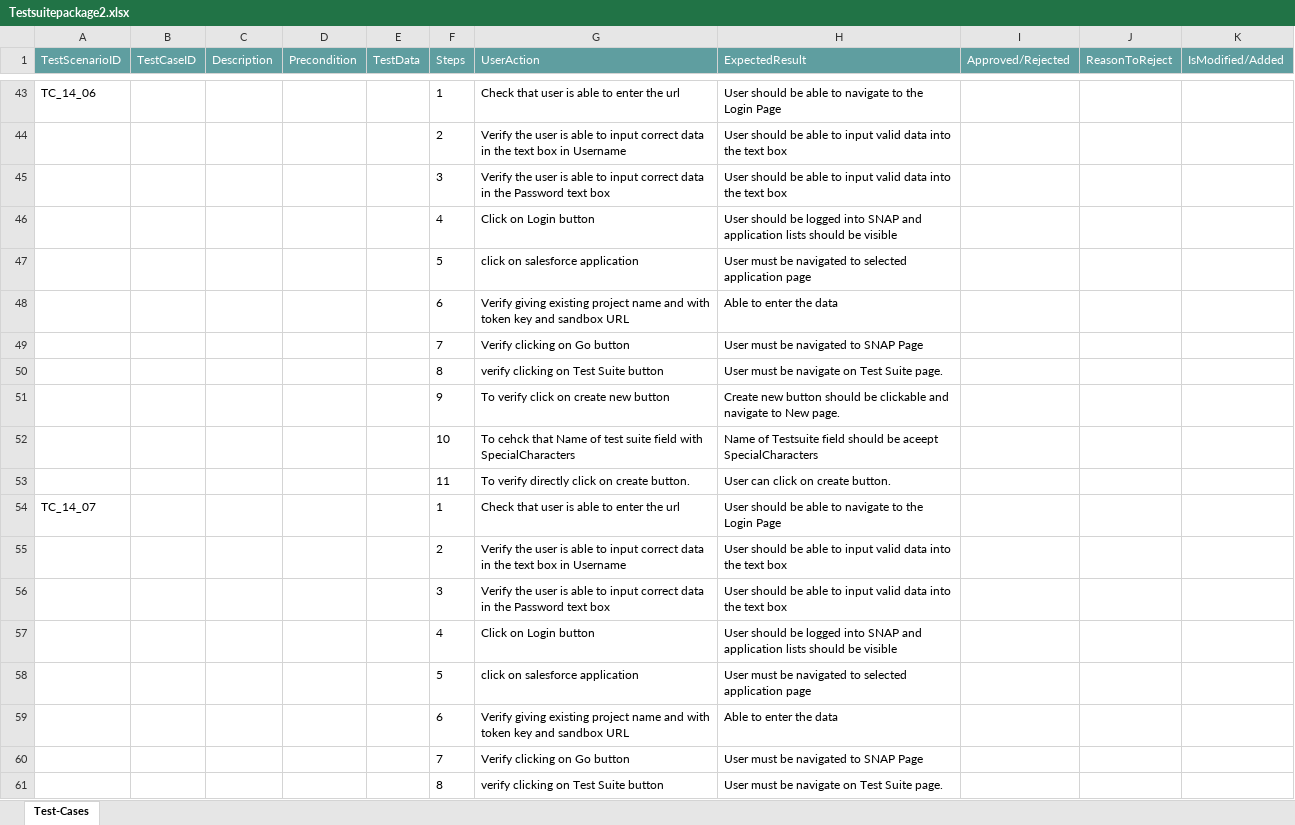
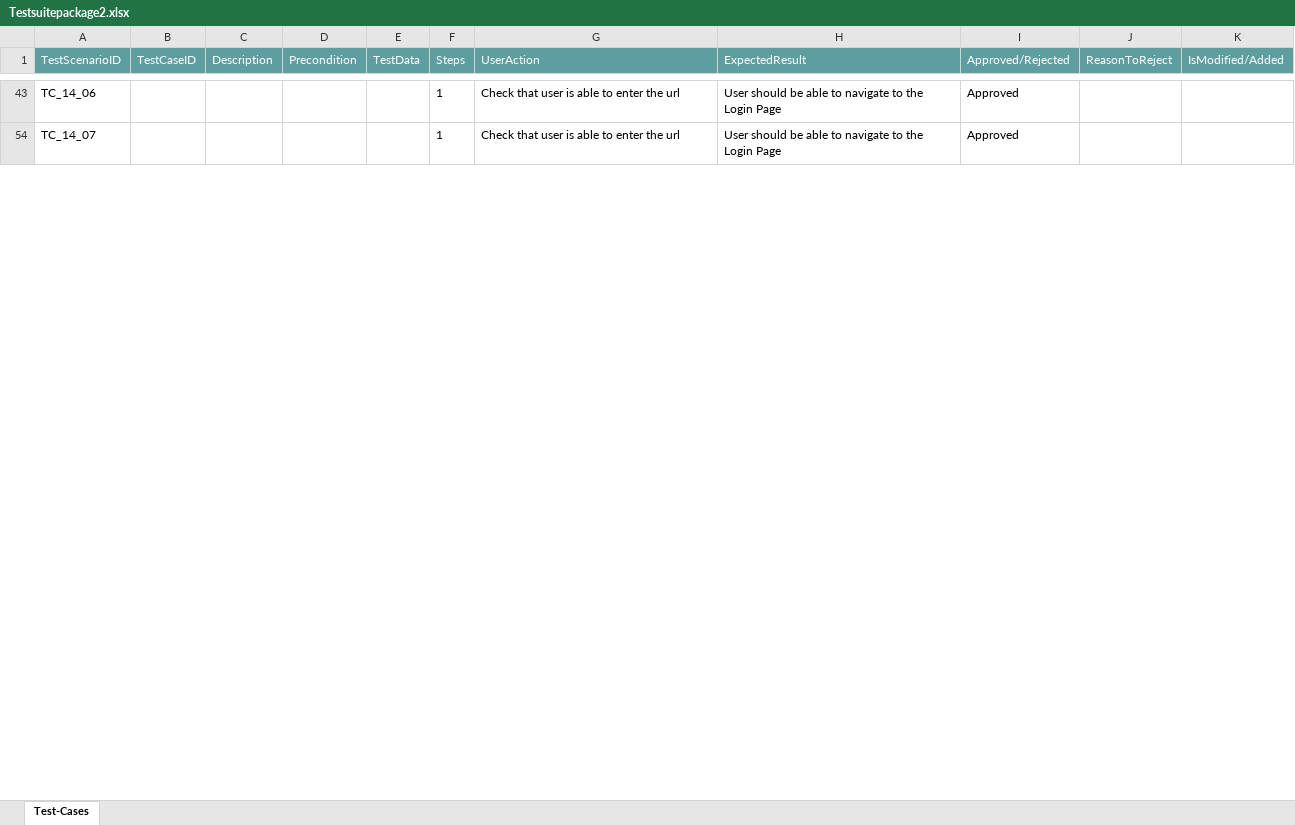
Before and after one commit to ShaikMohamedIrfan/KomalGenericProject, an Excel workbook: Testsuitepackage2.xlsx, sheet Test-Cases, drawn as a sheet; only a part is shown, gaps mark what is left out; values as stored, in another font and other column widths than the file's, no borders; table styles not drawn; the diff covers the shown part only; the diff names each change by its address in the sheet, - before the commit and + after, or states it on an @@ line.

```diff
--- a/Testsuitepackage2.xlsx (sheet Test-Cases)
+++ b/Testsuitepackage2.xlsx (sheet Test-Cases)
-I43 (Approved/Rejected): (empty)
+I43 (Approved/Rejected): Approved
@@ row 44 hidden:  |  |  |  |  | 2 | Verify the user is able to input correct data in the text box in Username | User should be able to input valid data into the text box @@
@@ row 45 hidden:  |  |  |  |  | 3 | Verify the user is able to input correct data in the Password text box | User should be able to input valid data into the text box @@
@@ row 46 hidden:  |  |  |  |  | 4 | Click on Login button | User should be logged into SNAP and application lists should be visible @@
@@ row 47 hidden:  |  |  |  |  | 5 | click on salesforce application | User must be navigated to selected application page @@
@@ row 48 hidden:  |  |  |  |  | 6 | Verify giving existing project name and with token key and sandbox URL | Able to enter the data @@
@@ row 49 hidden:  |  |  |  |  | 7 | Verify clicking on Go button | User must be navigated to SNAP Page @@
@@ row 50 hidden:  |  |  |  |  | 8 | verify clicking on Test Suite button | User must be navigate on Test Suite page. @@
@@ row 51 hidden:  |  |  |  |  | 9 | To verify click on create new button | Create new button should be clickable and navigate to New page. @@
@@ row 52 hidden:  |  |  |  |  | 10 | To cehck that Name of test suite field with SpecialCharacters | Name of Testsuite field should be aceept SpecialCharacters @@
@@ row 53 hidden:  |  |  |  |  | 11 | To verify directly click on create button. | User can click on create button. @@
-I54 (Approved/Rejected): (empty)
+I54 (Approved/Rejected): Approved
@@ row 55 hidden:  |  |  |  |  | 2 | Verify the user is able to input correct data in the text box in Username | User should be able to input valid data into the text box @@
@@ row 56 hidden:  |  |  |  |  | 3 | Verify the user is able to input correct data in the Password text box | User should be able to input valid data into the text box @@
@@ row 57 hidden:  |  |  |  |  | 4 | Click on Login button | User should be logged into SNAP and application lists should be visible @@
@@ row 58 hidden:  |  |  |  |  | 5 | click on salesforce application | User must be navigated to selected application page @@
@@ row 59 hidden:  |  |  |  |  | 6 | Verify giving existing project name and with token key and sandbox URL | Able to enter the data @@
@@ row 60 hidden:  |  |  |  |  | 7 | Verify clicking on Go button | User must be navigated to SNAP Page @@
@@ row 61 hidden:  |  |  |  |  | 8 | verify clicking on Test Suite button | User must be navigate on Test Suite page. @@
```
Also changed, not shown: 127 hidden or unhidden rows and 13 edited cells elsewhere in this sheet.
